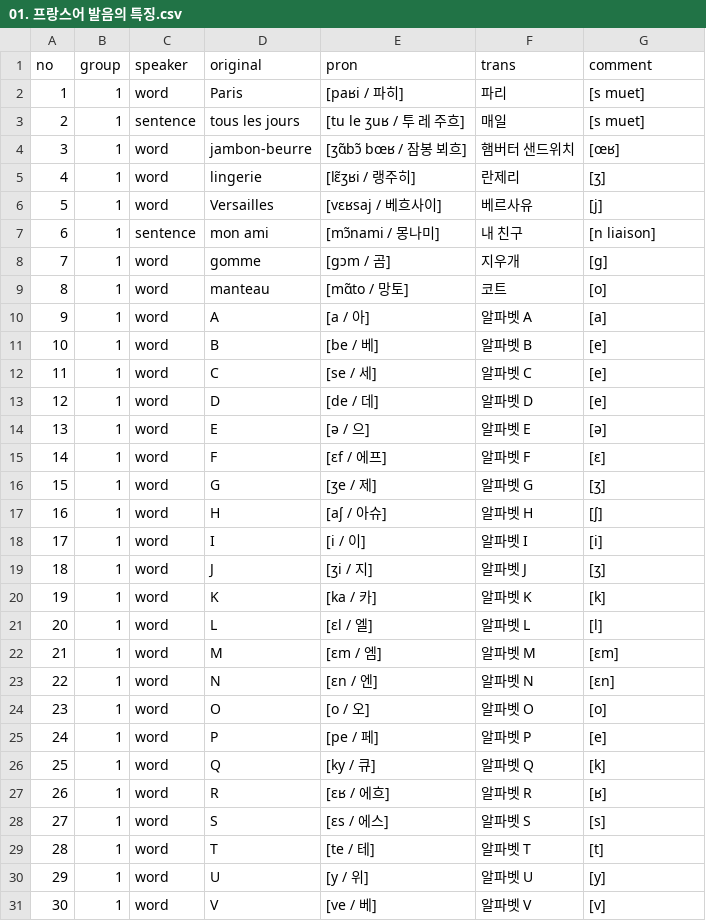
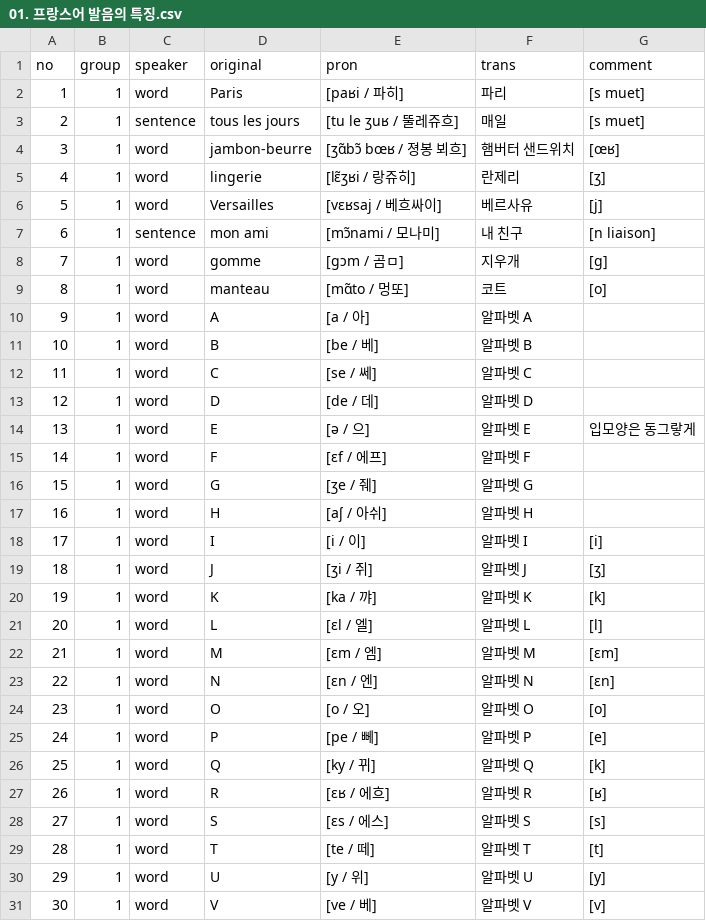
Before and after one commit to moonIsMyFriend/lang.github.io, a CSV file: fr/kn/pron/01. 프랑스어 발음의 특징.csv, drawn as a sheet; only a part is shown; the diff covers the shown part only.

```diff
--- a/fr/kn/pron/01. 프랑스어 발음의 특징.csv
+++ b/fr/kn/pron/01. 프랑스어 발음의 특징.csv
@@ -2,20 +2,20 @@ no,group,speaker,original,pron,trans,comment
 1,1,word,Paris,[paʁi / 파히],파리,[s muet]
-2,1,sentence,tous les jours,[tu le ʒuʁ / 투 레 주흐],매일,[s muet]
-3,1,word,jambon-beurre,[ʒɑ̃bɔ̃ bœʁ / 잠봉 뵈흐],햄버터 샌드위치,[œʁ]
-4,1,word,lingerie,[lɛ̃ʒʁi / 랭주히],란제리,[ʒ]
-5,1,word,Versailles,[vɛʁsaj / 베흐사이],베르사유,[j]
-6,1,sentence,mon ami,[mɔ̃nami / 몽나미],내 친구,[n liaison]
-7,1,word,gomme,[ɡɔm / 곰],지우개,[g]
-8,1,word,manteau,[mɑ̃to / 망토],코트,[o]
-9,1,word,A,[a / 아],알파벳 A,[a]
-10,1,word,B,[be / 베],알파벳 B,[e]
-11,1,word,C,[se / 세],알파벳 C,[e]
-12,1,word,D,[de / 데],알파벳 D,[e]
-13,1,word,E,[ə / 으],알파벳 E,[ə]
-14,1,word,F,[ɛf / 에프],알파벳 F,[ɛ]
-15,1,word,G,[ʒe / 제],알파벳 G,[ʒ]
-16,1,word,H,[aʃ / 아슈],알파벳 H,[ʃ]
+2,1,sentence,tous les jours,[tu le ʒuʁ / 뚤레쥬흐],매일,[s muet]
+3,1,word,jambon-beurre,[ʒɑ̃bɔ̃ bœʁ / 졍봉 뵈흐],햄버터 샌드위치,[œʁ]
+4,1,word,lingerie,[lɛ̃ʒʁi / 랑쥬히],란제리,[ʒ]
+5,1,word,Versailles,[vɛʁsaj / 베흐싸이],베르사유,[j]
+6,1,sentence,mon ami,[mɔ̃nami / 모나미],내 친구,[n liaison]
+7,1,word,gomme,[ɡɔm / 곰ㅁ],지우개,[g]
+8,1,word,manteau,[mɑ̃to / 멍또],코트,[o]
+9,1,word,A,[a / 아],알파벳 A,
+10,1,word,B,[be / 베],알파벳 B,
+11,1,word,C,[se / 쎄],알파벳 C,
+12,1,word,D,[de / 데],알파벳 D,
+13,1,word,E,[ə / 으],알파벳 E,입모양은 동그랗게
+14,1,word,F,[ɛf / 에프],알파벳 F,
+15,1,word,G,[ʒe / 줴],알파벳 G,
+16,1,word,H,[aʃ / 아쉬],알파벳 H,
 17,1,word,I,[i / 이],알파벳 I,[i]
-18,1,word,J,[ʒi / 지],알파벳 J,[ʒ]
-19,1,word,K,[ka / 카],알파벳 K,[k]
+18,1,word,J,[ʒi / 쥐],알파벳 J,[ʒ]
+19,1,word,K,[ka / 꺄],알파벳 K,[k]
 20,1,word,L,[ɛl / 엘],알파벳 L,[l]
@@ -24,7 +24,7 @@ no,group,speaker,original,pron,trans,comment
 23,1,word,O,[o / 오],알파벳 O,[o]
-24,1,word,P,[pe / 페],알파벳 P,[e]
-25,1,word,Q,[ky / 큐],알파벳 Q,[k]
+24,1,word,P,[pe / 뻬],알파벳 P,[e]
+25,1,word,Q,[ky / 뀌],알파벳 Q,[k]
 26,1,word,R,[ɛʁ / 에흐],알파벳 R,[ʁ]
 27,1,word,S,[ɛs / 에스],알파벳 S,[s]
-28,1,word,T,[te / 테],알파벳 T,[t]
+28,1,word,T,[te / 떼],알파벳 T,[t]
 29,1,word,U,[y / 위],알파벳 U,[y]
```
Also changed, not shown: 30 edited cells elsewhere in this file, fr/kn/pron/02. 프랑스어의 리듬과 억양.csv, fr/kn/pron/03. 프랑스어 모음의 특징과 [ə] 발음.csv, 2 other files.
